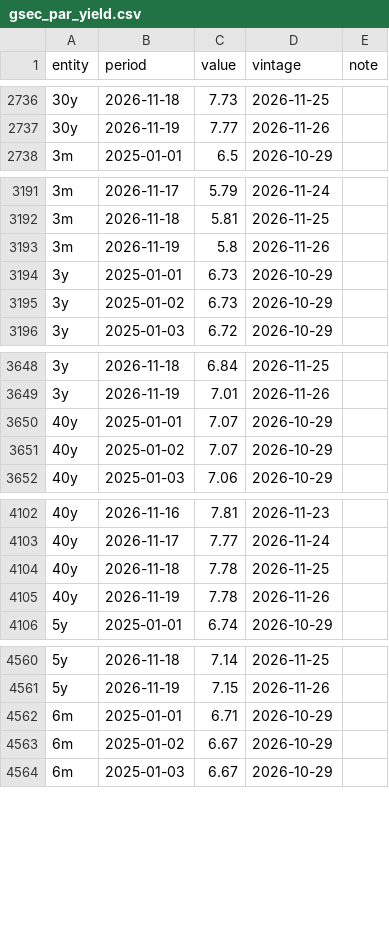
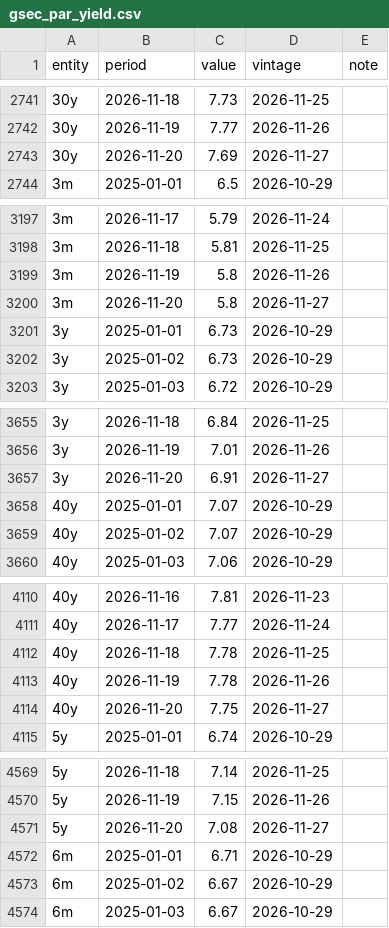
Before and after one commit to indiamacrofinance/indiamacrofinance, a CSV file: data/panels/gsec_par_yield.csv, drawn as a sheet; only a part is shown, gaps mark what is left out; the diff covers the shown part only.

```diff
--- a/data/panels/gsec_par_yield.csv
+++ b/data/panels/gsec_par_yield.csv
@@ -2737,2 +2742,3 @@ entity,period,value,vintage,note
 30y,2026-11-19,7.77,2026-11-26,
+30y,2026-11-20,7.69,2026-11-27,
 3m,2025-01-01,6.5,2026-10-29,
@@ -3193,2 +3199,3 @@ entity,period,value,vintage,note
 3m,2026-11-19,5.8,2026-11-26,
+3m,2026-11-20,5.8,2026-11-27,
 3y,2025-01-01,6.73,2026-10-29,
@@ -3649,2 +3656,3 @@ entity,period,value,vintage,note
 3y,2026-11-19,7.01,2026-11-26,
+3y,2026-11-20,6.91,2026-11-27,
 40y,2025-01-01,7.07,2026-10-29,
@@ -4105,2 +4113,3 @@ entity,period,value,vintage,note
 40y,2026-11-19,7.78,2026-11-26,
+40y,2026-11-20,7.75,2026-11-27,
 5y,2025-01-01,6.74,2026-10-29,
@@ -4561,2 +4570,3 @@ entity,period,value,vintage,note
 5y,2026-11-19,7.15,2026-11-26,
+5y,2026-11-20,7.08,2026-11-27,
 6m,2025-01-01,6.71,2026-10-29,
```
Also changed, not shown: 7 added rows elsewhere in this file, data/series/brent_inr.csv, data/series/gsec_par_10y.csv, 49 other files.
